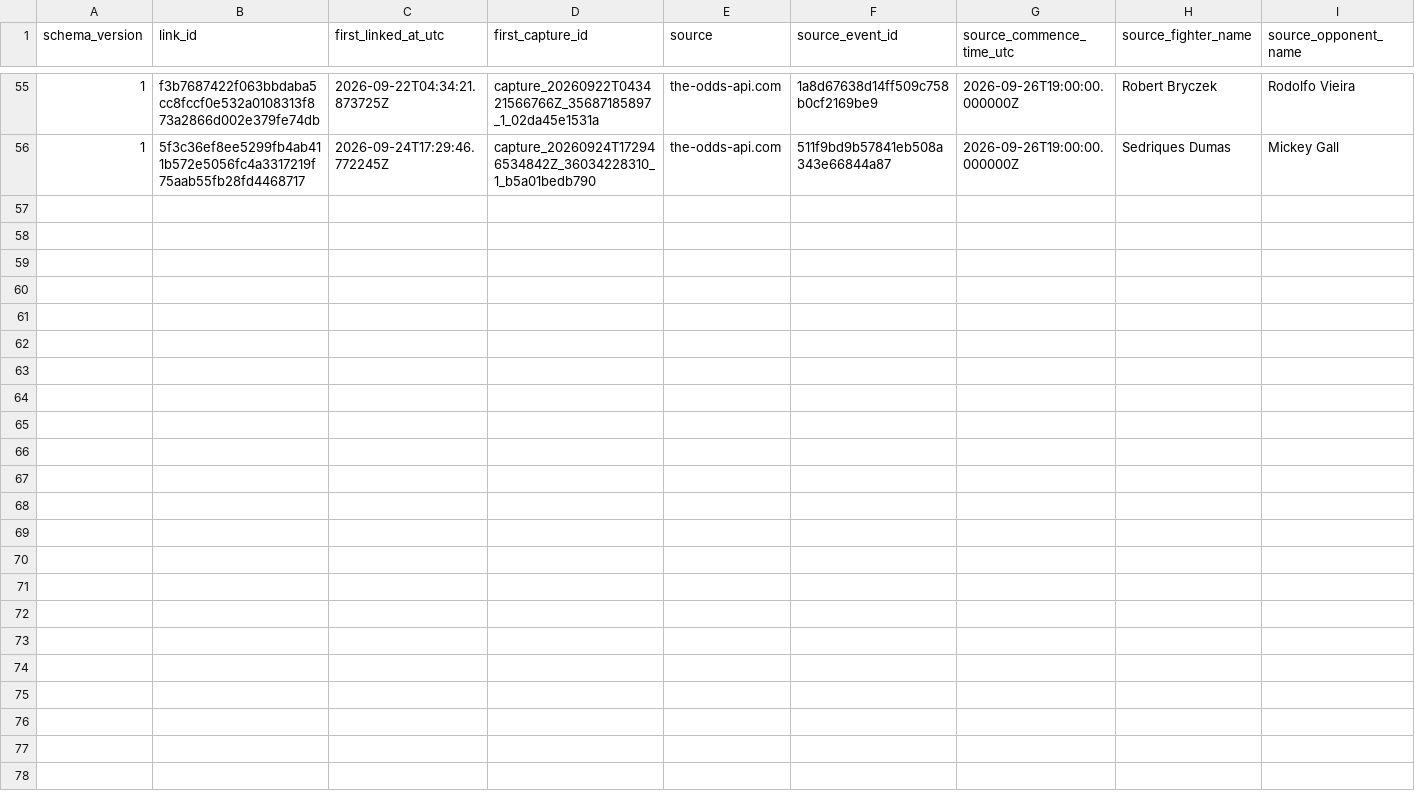
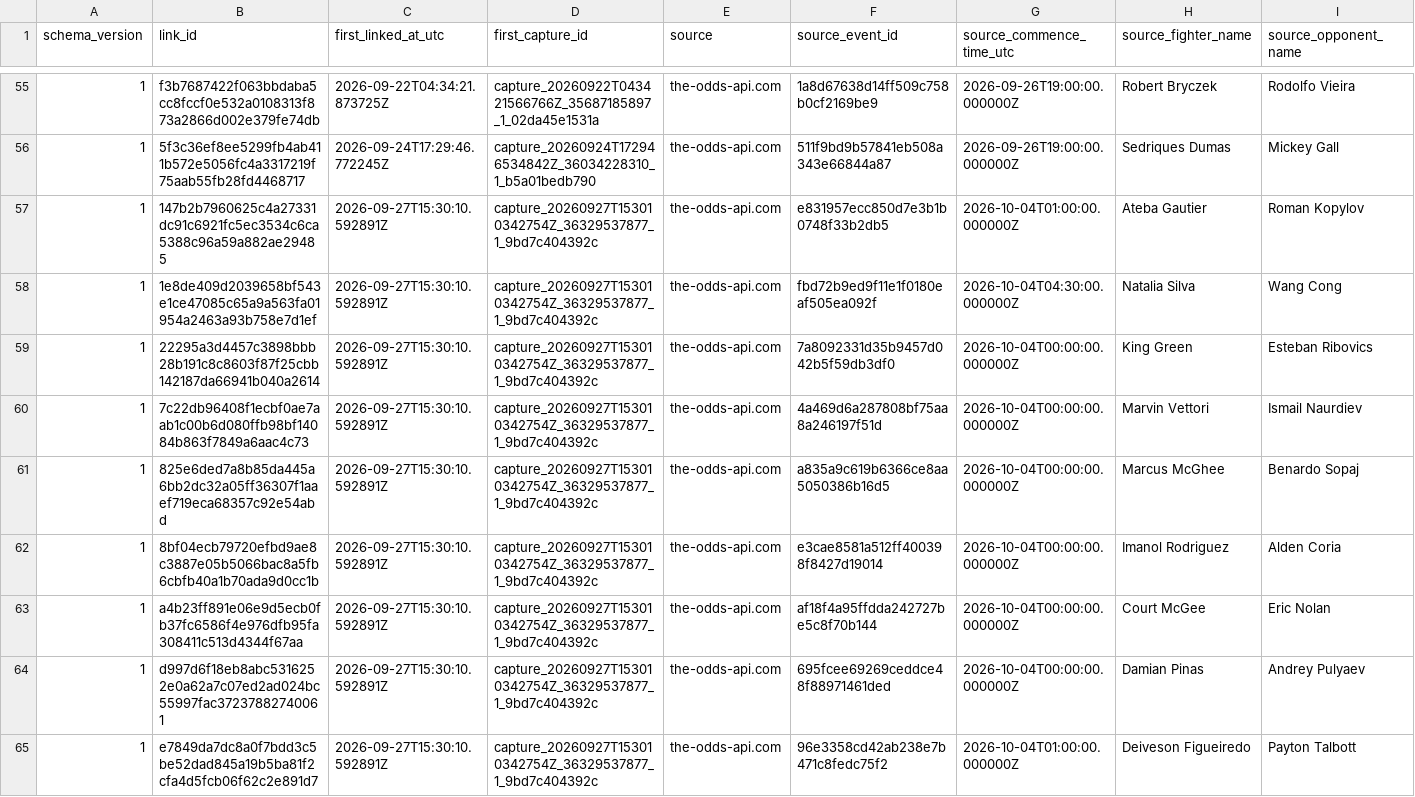
Before and after one commit to alexchandler100/UFC_Prediction_2022, a CSV file: src/content/data/market/early_market_ufc_links.csv, drawn as a sheet; only a part is shown, gaps mark what is left out; rows hold the shown columns only; the diff names each change by its address in the sheet, - before the commit and + after, or states it on an @@ line.

```diff
--- a/src/content/data/market/early_market_ufc_links.csv
+++ b/src/content/data/market/early_market_ufc_links.csv
+row 57: 1 | 147b2b7960625c4a27331dc91c6921fc5ec3534c6ca5388c96a59a882ae29485 | 2026-09-27T15:30:10.592891Z | capture_20260927T153010342754Z_36329537877_1_9bd7c404392c | the-odds-api.com | e831957ecc850d7e3b1b0748f33b2db5 | 2026-10-04T01:00:00.000000Z | Ateba Gautier | Roman Kopylov
+row 58: 1 | 1e8de409d2039658bf543e1ce47085c65a9a563fa01954a2463a93b758e7d1ef | 2026-09-27T15:30:10.592891Z | capture_20260927T153010342754Z_36329537877_1_9bd7c404392c | the-odds-api.com | fbd72b9ed9f11e1f0180eaf505ea092f | 2026-10-04T04:30:00.000000Z | Natalia Silva | Wang Cong
+row 59: 1 | 22295a3d4457c3898bbb28b191c8c8603f87f25cbb142187da66941b040a2614 | 2026-09-27T15:30:10.592891Z | capture_20260927T153010342754Z_36329537877_1_9bd7c404392c | the-odds-api.com | 7a8092331d35b9457d042b5f59db3df0 | 2026-10-04T00:00:00.000000Z | King Green | Esteban Ribovics
+row 60: 1 | 7c22db96408f1ecbf0ae7aab1c00b6d080ffb98bf14084b863f7849a6aac4c73 | 2026-09-27T15:30:10.592891Z | capture_20260927T153010342754Z_36329537877_1_9bd7c404392c | the-odds-api.com | 4a469d6a287808bf75aa8a246197f51d | 2026-10-04T00:00:00.000000Z | Marvin Vettori | Ismail Naurdiev
+row 61: 1 | 825e6ded7a8b85da445a6bb2dc32a05ff36307f1aaef719eca68357c92e54abd | 2026-09-27T15:30:10.592891Z | capture_20260927T153010342754Z_36329537877_1_9bd7c404392c | the-odds-api.com | a835a9c619b6366ce8aa5050386b16d5 | 2026-10-04T00:00:00.000000Z | Marcus McGhee | Benardo Sopaj
+row 62: 1 | 8bf04ecb79720efbd9ae8c3887e05b5066bac8a5fb6cbfb40a1b70ada9d0cc1b | 2026-09-27T15:30:10.592891Z | capture_20260927T153010342754Z_36329537877_1_9bd7c404392c | the-odds-api.com | e3cae8581a512ff400398f8427d19014 | 2026-10-04T00:00:00.000000Z | Imanol Rodriguez | Alden Coria
+row 63: 1 | a4b23ff891e06e9d5ecb0fb37fc6586f4e976dfb95fa308411c513d4344f67aa | 2026-09-27T15:30:10.592891Z | capture_20260927T153010342754Z_36329537877_1_9bd7c404392c | the-odds-api.com | af18f4a95ffdda242727be5c8f70b144 | 2026-10-04T00:00:00.000000Z | Court McGee | Eric Nolan
+row 64: 1 | d997d6f18eb8abc5316252e0a62a7c07ed2ad024bc55997fac37237882740061 | 2026-09-27T15:30:10.592891Z | capture_20260927T153010342754Z_36329537877_1_9bd7c404392c | the-odds-api.com | 695fcee69269ceddce48f88971461ded | 2026-10-04T00:00:00.000000Z | Damian Pinas | Andrey Pulyaev
+row 65: 1 | e7849da7dc8a0f7bdd3c5be52dad845a19b5ba81f2cfa4d5fcb06f62c2e891d7 | 2026-09-27T15:30:10.592891Z | capture_20260927T153010342754Z_36329537877_1_9bd7c404392c | the-odds-api.com | 96e3358cd42ab238e7b471c8fedc75f2 | 2026-10-04T01:00:00.000000Z | Deiveson Figueiredo | Payton Talbott
```
Also changed, not shown: src/content/data/market/forecast_captures.csv, 20 other files.
